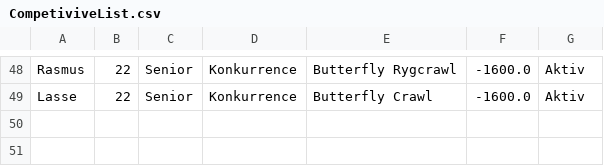
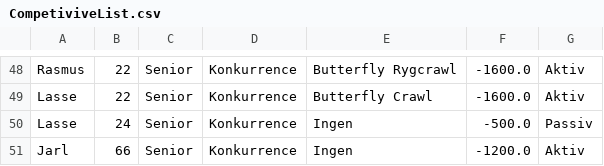
Before and after one commit to Mojens/ForzaGrasp, a CSV file: Files/CompetiviveList.csv, drawn as a sheet; only a part is shown, gaps mark what is left out; the diff names each change by its address in the sheet, - before the commit and + after, or states it on an @@ line.

```diff
--- a/Files/CompetiviveList.csv
+++ b/Files/CompetiviveList.csv
+row 50: Lasse | 24 | Senior | Konkurrence | Ingen | -500.0 | Passiv
+row 51: Jarl | 66 | Senior | Konkurrence | Ingen | -1200.0 | Aktiv
```
Also changed, not shown: 2 other files.
